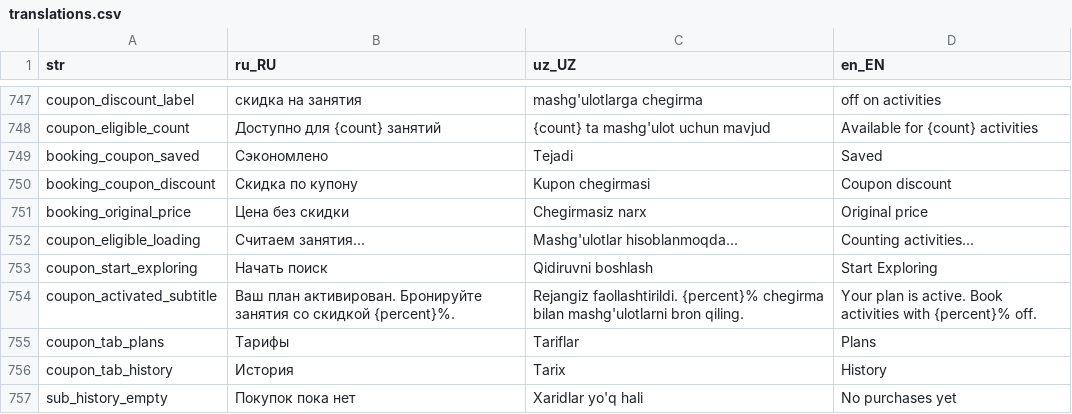
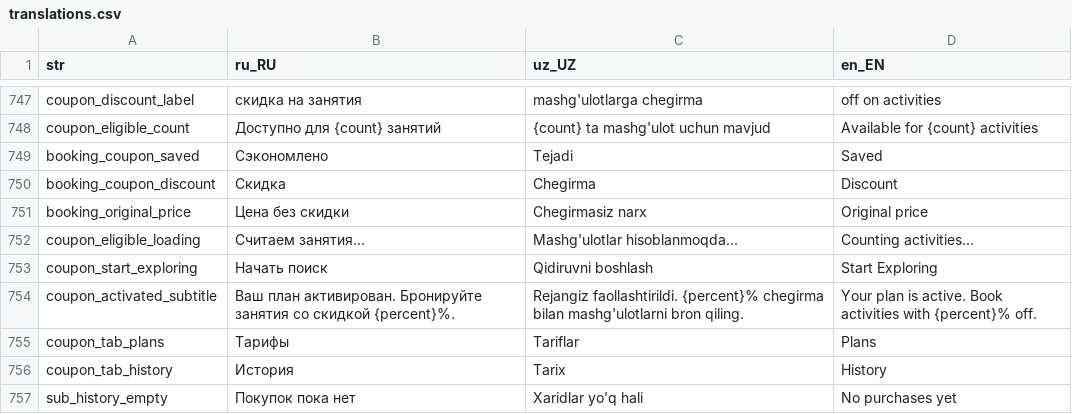
Before and after one commit to LUMI-PASS/lumi-mobile-app, a CSV file: assets/localization/translations.csv, drawn as a sheet; only a part is shown, gaps mark what is left out.

```diff
--- a/assets/localization/translations.csv
+++ b/assets/localization/translations.csv
@@ -749,3 +749,3 @@ coupon_eligible_count,Доступно для {count} занятий,{count} ta
 booking_coupon_saved,Сэкономлено,Tejadi,Saved
-booking_coupon_discount,Скидка по купону,Kupon chegirmasi,Coupon discount
+booking_coupon_discount,Скидка,Chegirma,Discount
 booking_original_price,Цена без скидки,Chegirmasiz narx,Original price
```
